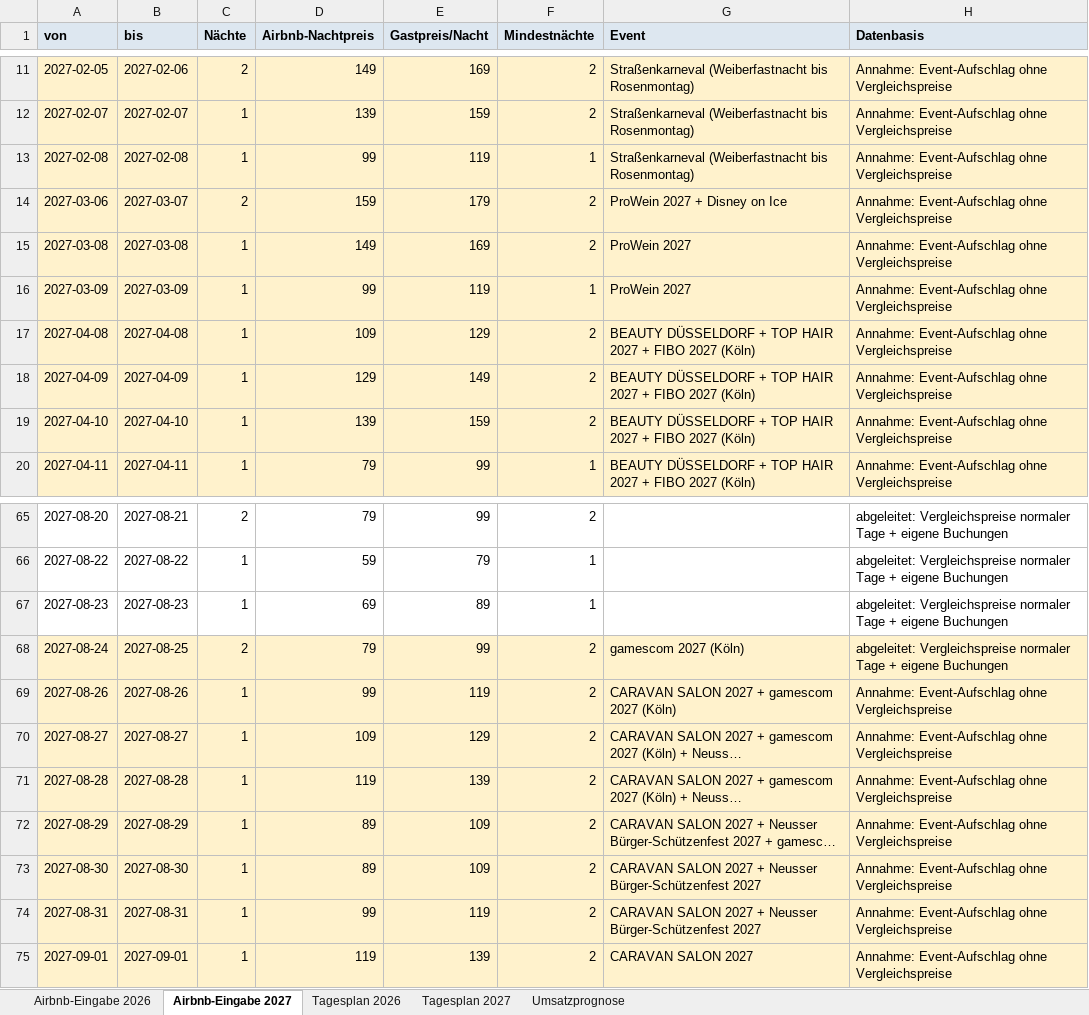
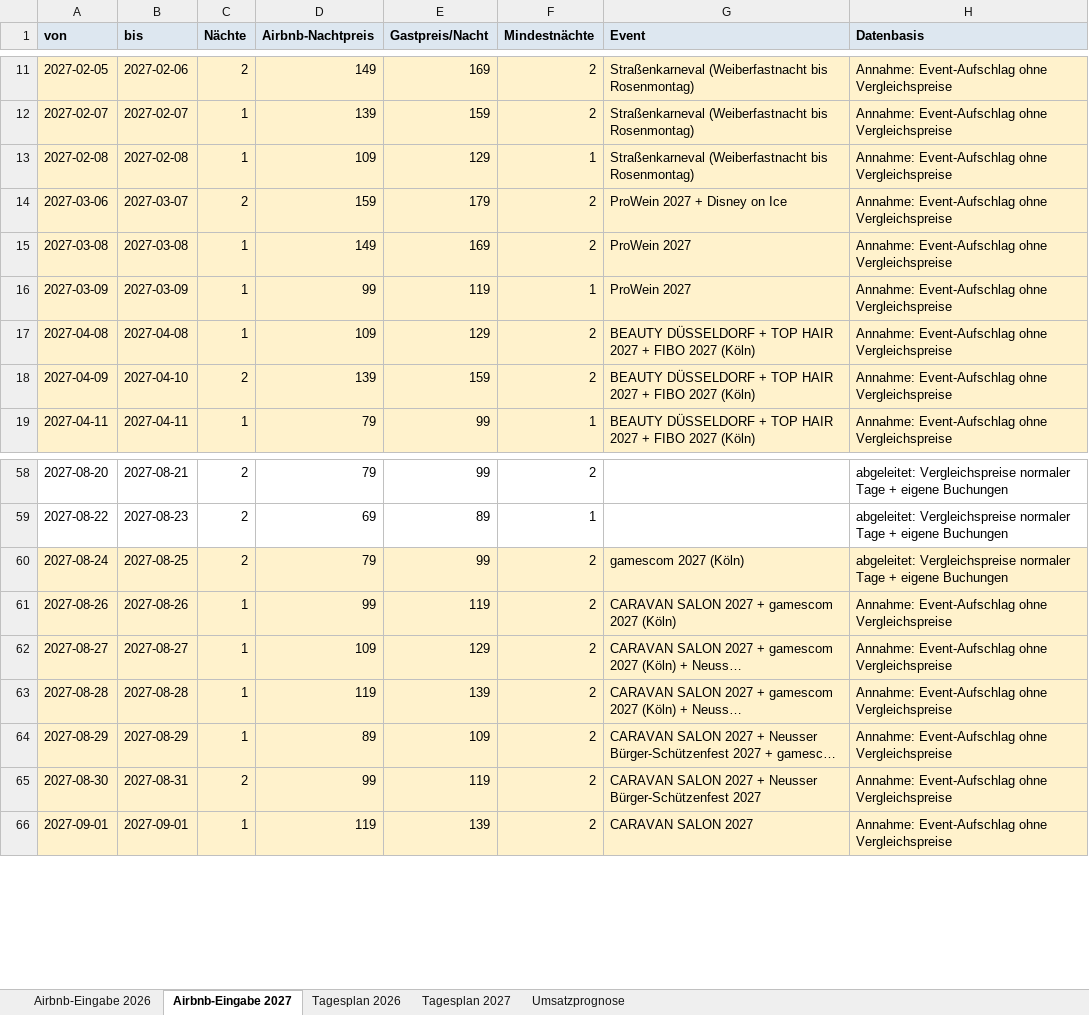
Before and after one commit to marketingmkeu-arch/MKEU-Ecom, an Excel workbook: airbnb-pricing/output/preisplan.xlsx, sheet Airbnb-Eingabe 2027, drawn as a sheet; only a part is shown, gaps mark what is left out; long unchanged cells end in …; values as stored, in another font and other column widths than the file's, no borders; removed rows and columns are numbered as before the commit, all else as after; the diff covers the shown part only; the diff names each change by its address in the sheet, - before the commit and + after, or states it on an @@ line.

```diff
--- a/airbnb-pricing/output/preisplan.xlsx (sheet Airbnb-Eingabe 2027)
+++ b/airbnb-pricing/output/preisplan.xlsx (sheet Airbnb-Eingabe 2027)
-D13 (Airbnb-Nachtpreis): 99
+D13 (Airbnb-Nachtpreis): 109
-E13 (Gastpreis/Nacht): 119
+E13 (Gastpreis/Nacht): 129
-B18 (bis): 2027-04-09
+B18 (bis): 2027-04-10
-C18 (Nächte): 1
+C18 (Nächte): 2
-D18 (Airbnb-Nachtpreis): 129
+D18 (Airbnb-Nachtpreis): 139
-E18 (Gastpreis/Nacht): 149
+E18 (Gastpreis/Nacht): 159
-row 19: 2027-04-10 | 2027-04-10 | 1 | 139 | 159 | 2 | BEAUTY DÜSSELDORF + TOP HAIR 2027 + FIBO 2027 (Köln) | Annahme: Event-Aufschlag ohne Vergleichspreise
-B59 (bis): 2027-08-22
+B59 (bis): 2027-08-23
-C59 (Nächte): 1
+C59 (Nächte): 2
-D59 (Airbnb-Nachtpreis): 59
+D59 (Airbnb-Nachtpreis): 69
-E59 (Gastpreis/Nacht): 79
+E59 (Gastpreis/Nacht): 89
-row 67: 2027-08-23 | 2027-08-23 | 1 | 69 | 89 | 1 |  | abgeleitet: Vergleichspreise normaler Tage + eigene Buchungen
-B65 (bis): 2027-08-30
+B65 (bis): 2027-08-31
-C65 (Nächte): 1
+C65 (Nächte): 2
-D65 (Airbnb-Nachtpreis): 89
+D65 (Airbnb-Nachtpreis): 99
-E65 (Gastpreis/Nacht): 109
+E65 (Gastpreis/Nacht): 119
-row 74: 2027-08-31 | 2027-08-31 | 1 | 99 | 119 | 2 | CARAVAN SALON 2027 + Neusser Bürger-Schützenfest 2027 | Annahme: Event-Aufschlag ohne Vergleichspreise
```
Also changed, not shown: 6 removed rows and 26 edited cells elsewhere in this sheet, sheet Umsatzprognose, sheet Tagesplan 2027, sheet Airbnb-Eingabe 2026, sheet Tagesplan 2026, 10 other files.
